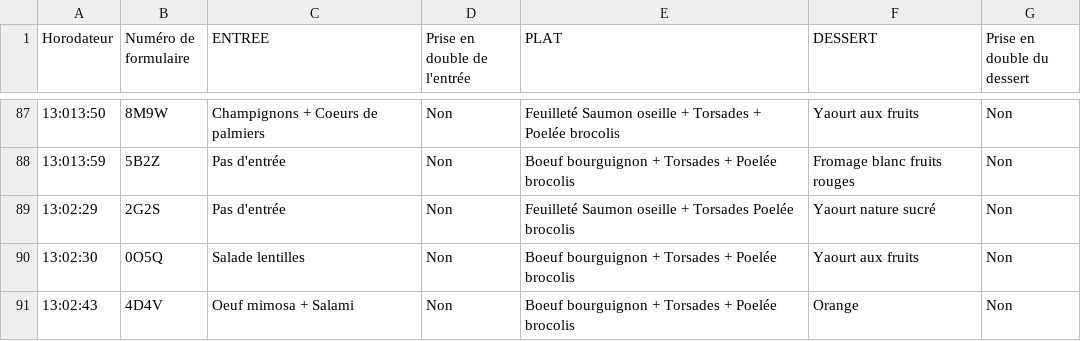
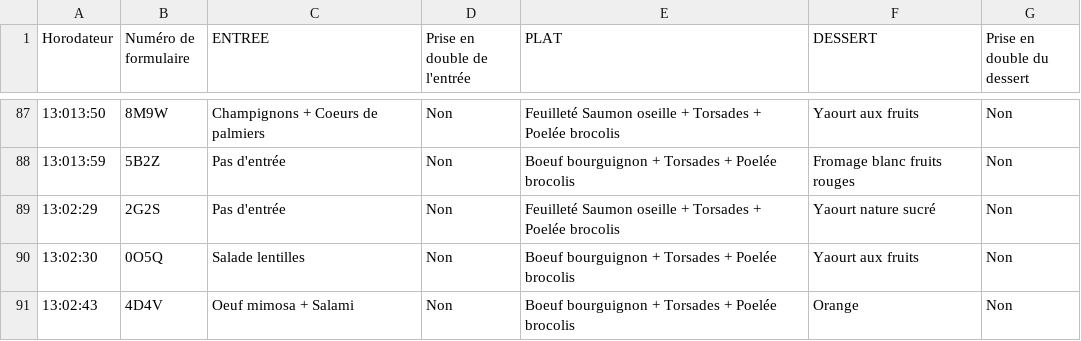
Before and after one commit to hippolyte456/Projet_MIChoCo, a CSV file: data_CROUS/data_processed/Resultats_choix_21_octobre.csv, drawn as a sheet; only a part is shown, gaps mark what is left out.

```diff
--- a/data_CROUS/data_processed/Resultats_choix_21_octobre.csv
+++ b/data_CROUS/data_processed/Resultats_choix_21_octobre.csv
@@ -88,3 +88,3 @@
  13:013:59  ;5B2Z;Pas d'entrée;Non;Boeuf bourguignon + Torsades + Poelée brocolis;Fromage blanc fruits rouges;Non
- 13:02:29  ;2G2S;Pas d'entrée;Non;Feuilleté Saumon oseille + Torsades Poelée brocolis;Yaourt nature sucré;Non
+ 13:02:29  ;2G2S;Pas d'entrée;Non;Feuilleté Saumon oseille + Torsades + Poelée  brocolis;Yaourt nature sucré;Non
  13:02:30  ;0O5Q;Salade lentilles;Non;Boeuf bourguignon + Torsades + Poelée brocolis;Yaourt aux fruits;Non
```
Also changed, not shown: 1 other file.
